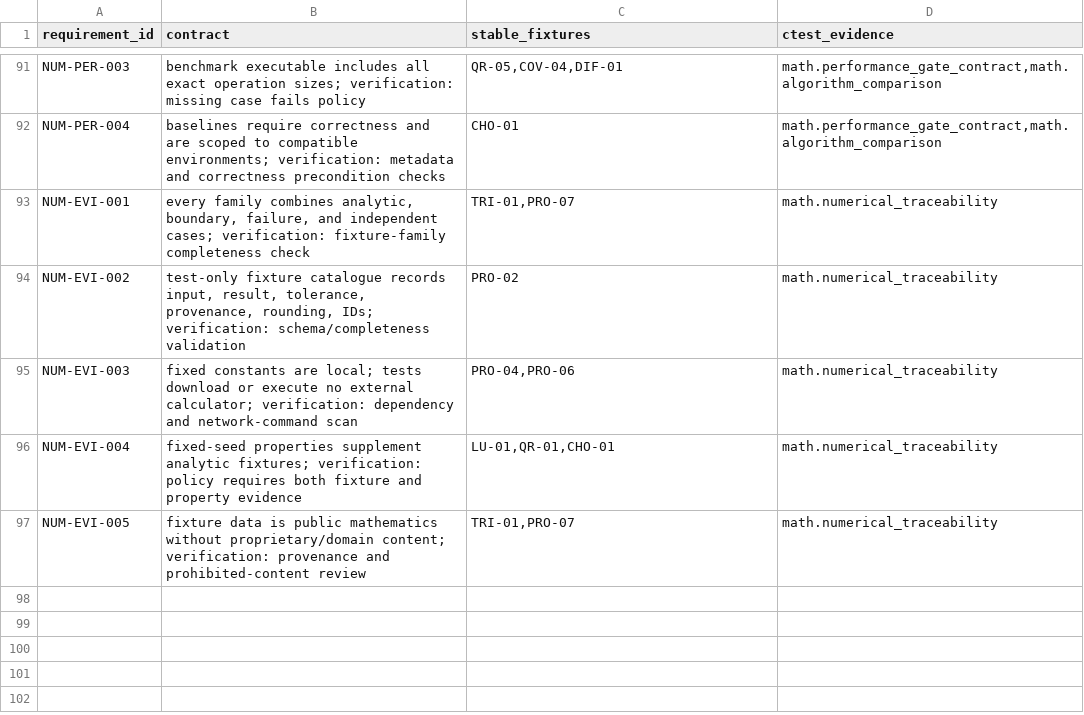
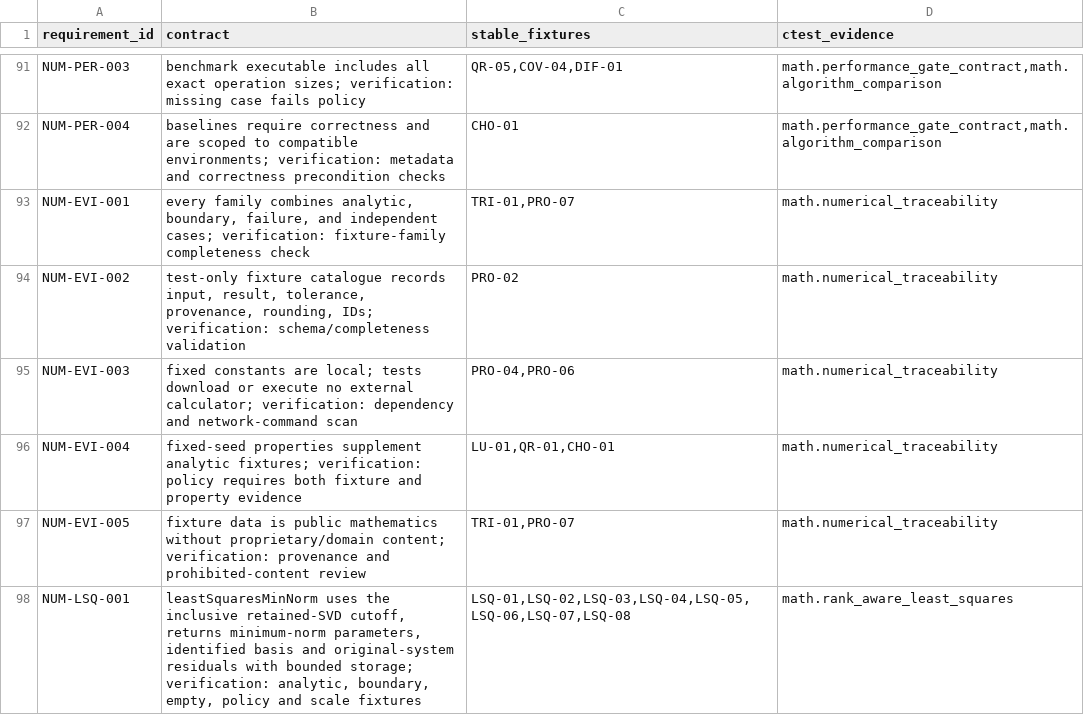
Before and after one commit to VirtualSensorSoft/VSSMath, a TSV file: docs/development/numerical-requirements.tsv, drawn as a sheet; only a part is shown, gaps mark what is left out.

Commit message:
Add rank-aware minimum-norm least squares

```diff
--- a/docs/development/numerical-requirements.tsv
+++ b/docs/development/numerical-requirements.tsv
@@ -97 +97,2 @@ NUM-EVI-004	fixed-seed properties supplement analytic fixtures; verification: po
 NUM-EVI-005	fixture data is public mathematics without proprietary/domain content; verification: provenance and prohibited-content review	TRI-01,PRO-07	math.numerical_traceability
+NUM-LSQ-001	leastSquaresMinNorm uses the inclusive retained-SVD cutoff, returns minimum-norm parameters, identified basis and original-system residuals with bounded storage; verification: analytic, boundary, empty, policy and scale fixtures	LSQ-01,LSQ-02,LSQ-03,LSQ-04,LSQ-05,LSQ-06,LSQ-07,LSQ-08	math.rank_aware_least_squares
```
Also changed, not shown: 9 other files.
